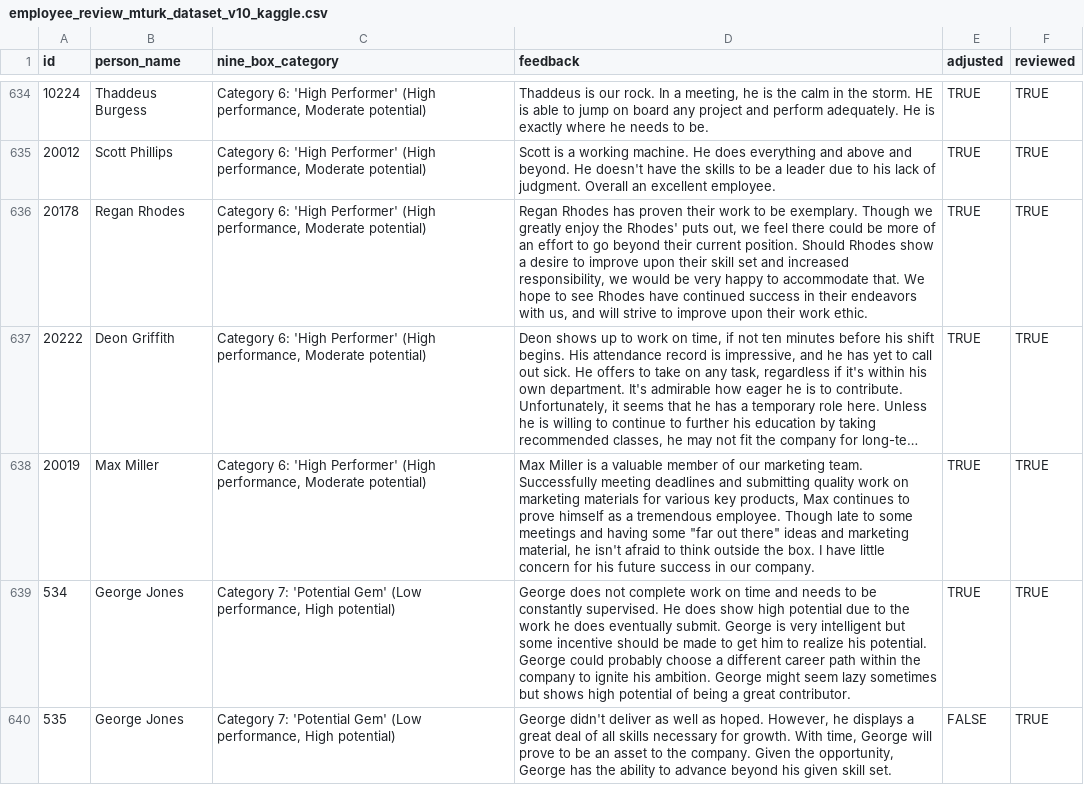
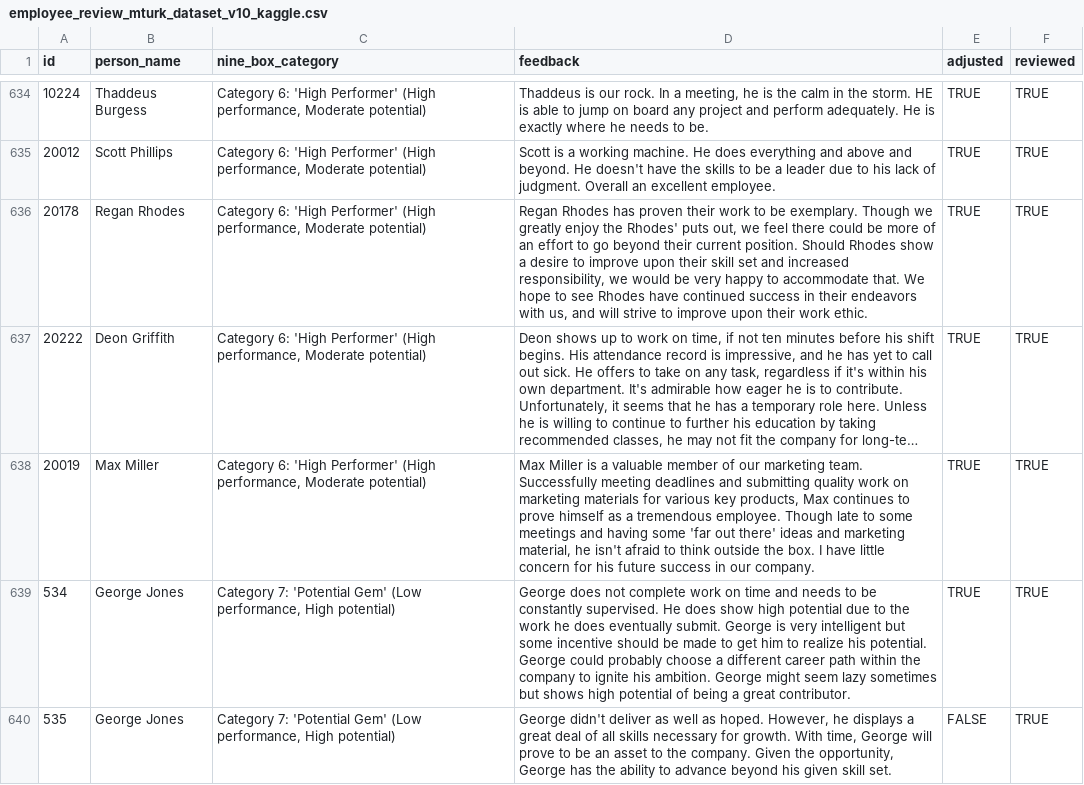
Before and after one commit to NamanJhawar-NMIMS/NLP-using-pyspark, a CSV file: employee_review_mturk_dataset_v10_kaggle.csv, drawn as a sheet; only a part is shown, gaps mark what is left out; long unchanged cells end in …; the diff names each change by its address in the sheet, - before the commit and + after, or states it on an @@ line.

Commit message:
changed double quotes in review for 20019
changed double quotes in review for 20019

```diff
--- a/employee_review_mturk_dataset_v10_kaggle.csv
+++ b/employee_review_mturk_dataset_v10_kaggle.csv
-D638 (feedback): …having some "far out there" ideas and…
+D638 (feedback): …having some 'far out there' ideas and…
```
